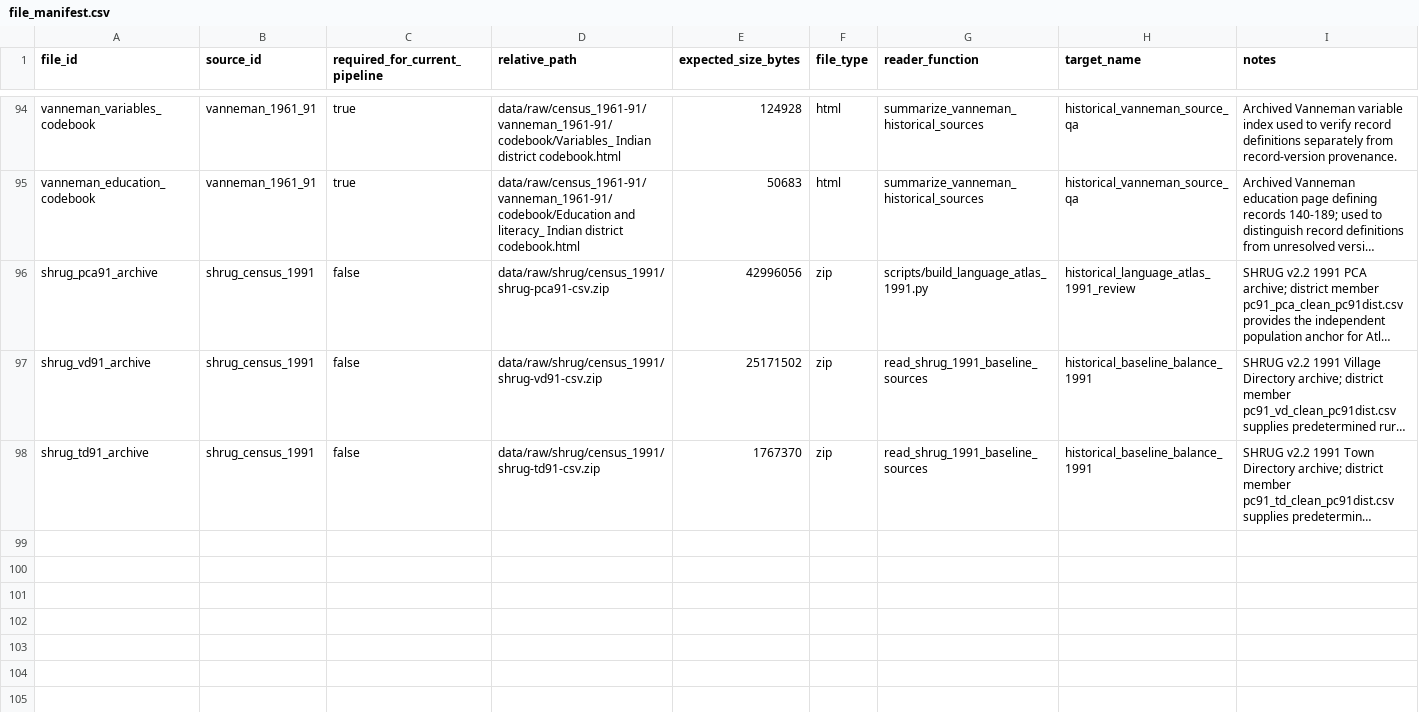
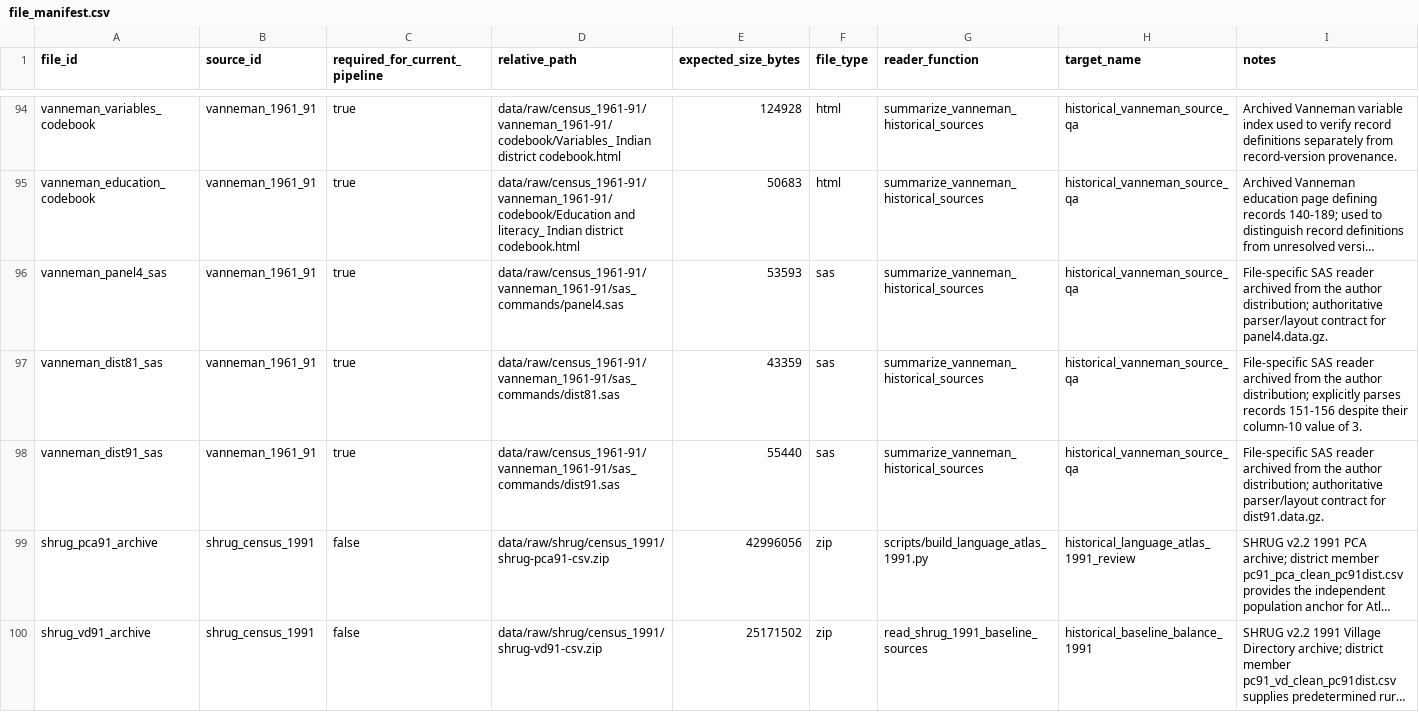
Before and after one commit to rishavbroy/emi-inequality-india, a CSV file: data/metadata/file_manifest.csv, drawn as a sheet; only a part is shown, gaps mark what is left out; the shorter side is filled out with more unchanged rows; long unchanged cells end in …; the diff names each change by its address in the sheet, - before the commit and + after, or states it on an @@ line.

Commit message:
chore(data): register Vanneman source readers

```diff
--- a/data/metadata/file_manifest.csv
+++ b/data/metadata/file_manifest.csv
+row 96: vanneman_panel4_sas | vanneman_1961_91 | true | data/raw/census_1961-91/vanneman_1961-91/sas_commands/panel4.sas | 53593 | sas | summarize_vanneman_historical_sources | historical_vanneman_source_qa | File-specific SAS reader archived from the author distribution; authoritative parser/layout contract for panel4.data.gz.
+row 97: vanneman_dist81_sas | vanneman_1961_91 | true | data/raw/census_1961-91/vanneman_1961-91/sas_commands/dist81.sas | 43359 | sas | summarize_vanneman_historical_sources | historical_vanneman_source_qa | File-specific SAS reader archived from the author distribution; explicitly parses records 151-156 despite their column-10 value of 3.
+row 98: vanneman_dist91_sas | vanneman_1961_91 | true | data/raw/census_1961-91/vanneman_1961-91/sas_commands/dist91.sas | 55440 | sas | summarize_vanneman_historical_sources | historical_vanneman_source_qa | File-specific SAS reader archived from the author distribution; authoritative parser/layout contract for dist91.data.gz.
```
Also changed, not shown: data/metadata/checksums.csv, data/metadata/data_sources.csv, 1 other file.
